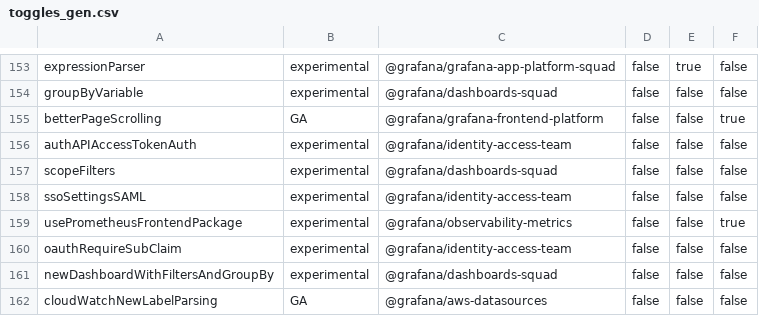
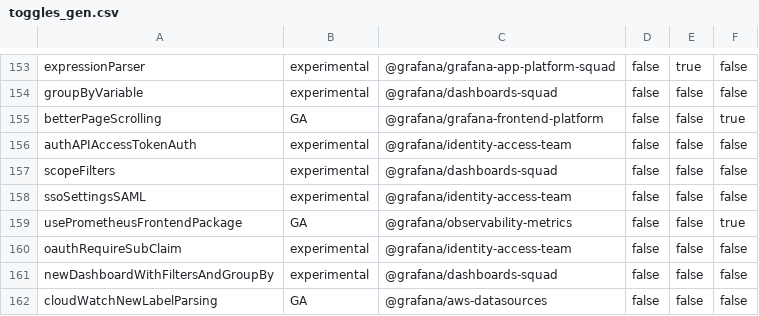
Before and after one commit to storpool/grafana, a CSV file: pkg/services/featuremgmt/toggles_gen.csv, drawn as a sheet; only a part is shown, gaps mark what is left out.

Commit message:
Prometheus: Change feature toggle usePrometheusFrontendPackage to general availability (#85951)
change feature toggle to GA after testing

```diff
--- a/pkg/services/featuremgmt/toggles_gen.csv
+++ b/pkg/services/featuremgmt/toggles_gen.csv
@@ -158,3 +158,3 @@ scopeFilters,experimental,@grafana/dashboards-squad,false,false,false
 ssoSettingsSAML,experimental,@grafana/identity-access-team,false,false,false
-usePrometheusFrontendPackage,experimental,@grafana/observability-metrics,false,false,true
+usePrometheusFrontendPackage,GA,@grafana/observability-metrics,false,false,true
 oauthRequireSubClaim,experimental,@grafana/identity-access-team,false,false,false
```
Also changed, not shown: 3 other files.
